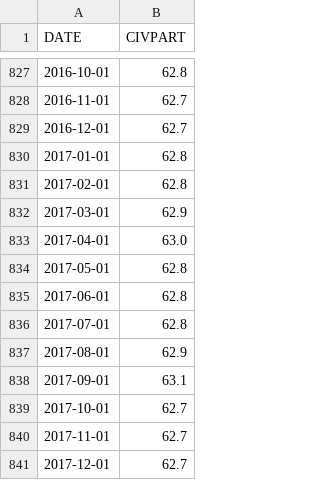
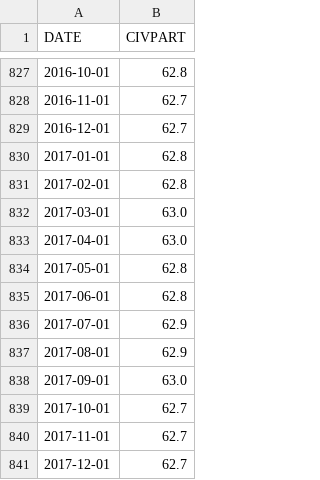
Before and after one commit to richardfoltyn/python-statistics, a CSV file: data/input/CSV/CIVPART.csv (was data/input/FRED/CIVPART.csv), drawn as a sheet; only a part is shown, gaps mark what is left out; the diff covers the shown part only.

```diff
--- a/data/input/FRED/CIVPART.csv
+++ b/data/input/CSV/CIVPART.csv
@@ -831,3 +831,3 @@ DATE,CIVPART
 2017-02-01,62.8
-2017-03-01,62.9
+2017-03-01,63.0
 2017-04-01,63.0
@@ -835,5 +835,5 @@ DATE,CIVPART
 2017-06-01,62.8
-2017-07-01,62.8
+2017-07-01,62.9
 2017-08-01,62.9
-2017-09-01,63.1
+2017-09-01,63.0
 2017-10-01,62.7
```
Also changed, not shown: 9 added rows and 19 edited cells elsewhere in this file, data/input/CSV/CPIAUCSL.csv, data/input/CSV/UNRATE.csv, 17 other files.
